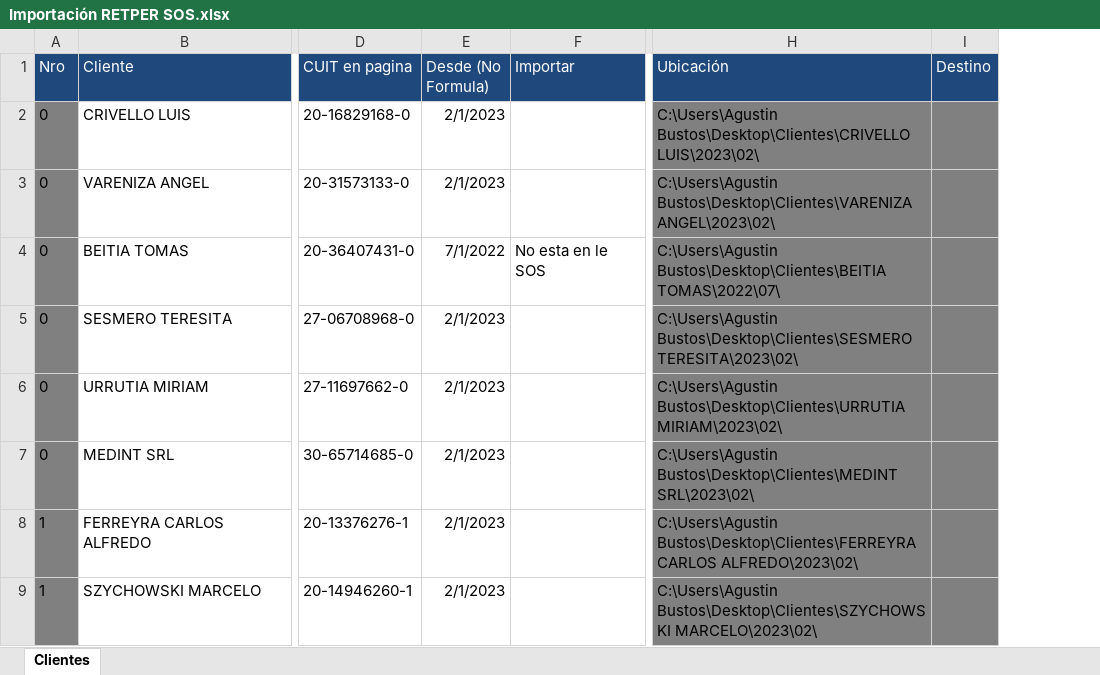
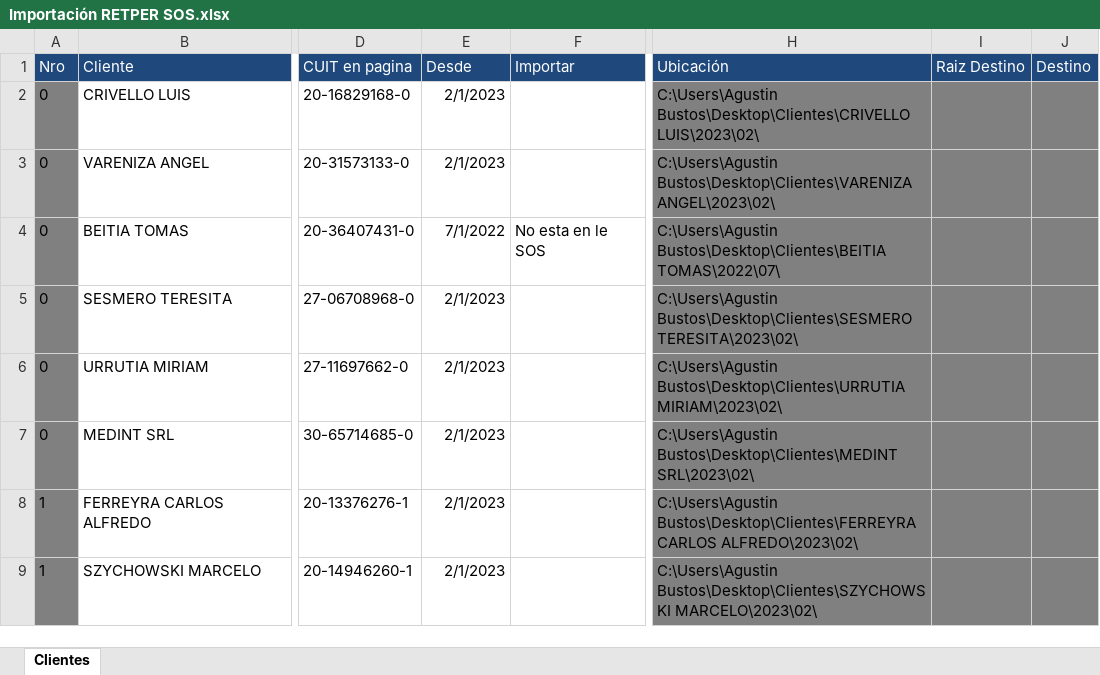
Before and after one commit to abustosp/BOT-Importar-RETPER-SOS, an Excel workbook: Importación RETPER SOS.xlsx, sheet Clientes, drawn as a sheet; only a part is shown, gaps mark what is left out; values as stored, in another font and other column widths than the file's, no borders; the diff names each change by its address in the sheet, - before the commit and + after, or states it on an @@ line.

```diff
--- a/Importación RETPER SOS.xlsx (sheet Clientes)
+++ b/Importación RETPER SOS.xlsx (sheet Clientes)
+column I (Raiz Destino), empty
-E1: Desde (No Formula)
+E1: Desde
```
Also changed, not shown: formulas that keep their value, 8 other files.
